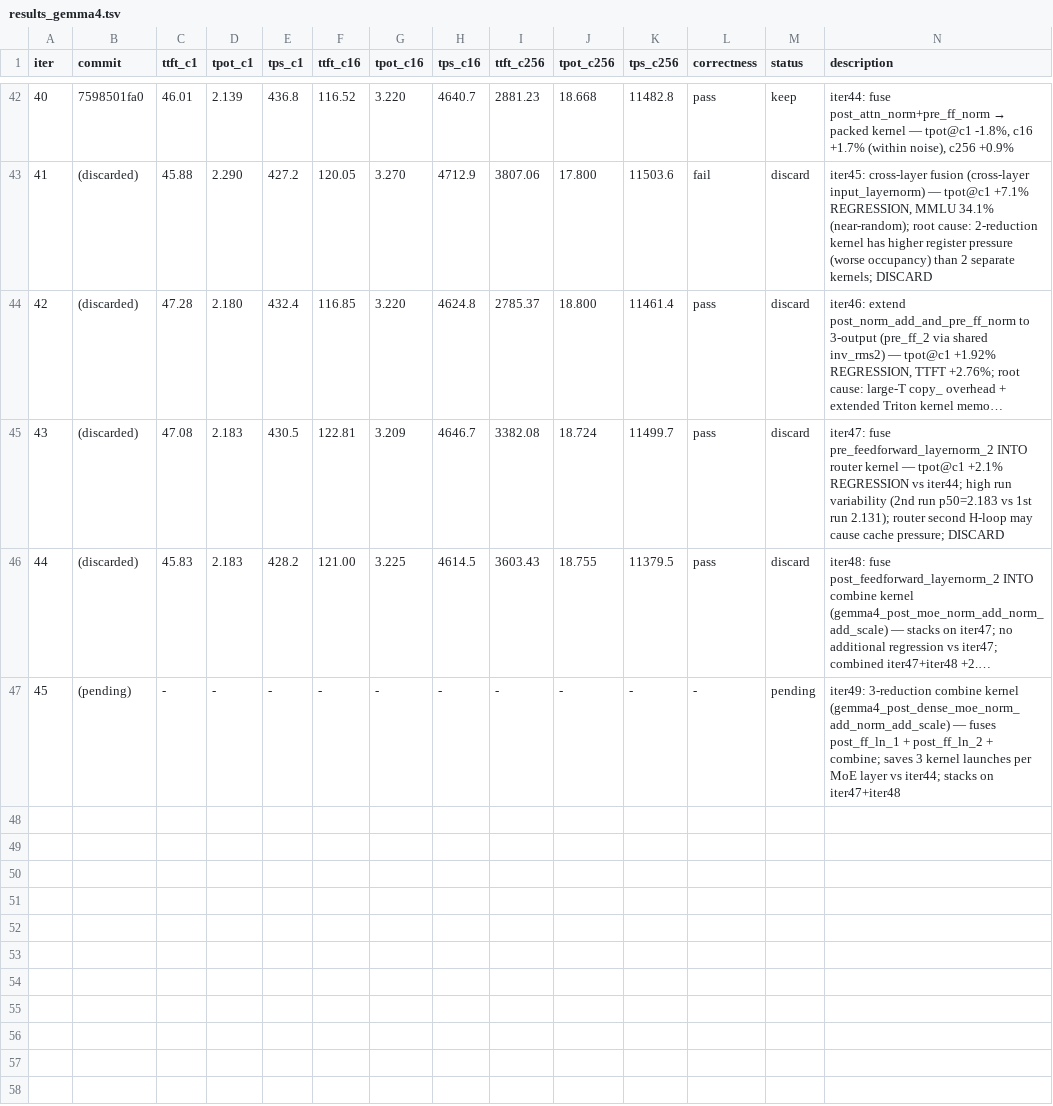
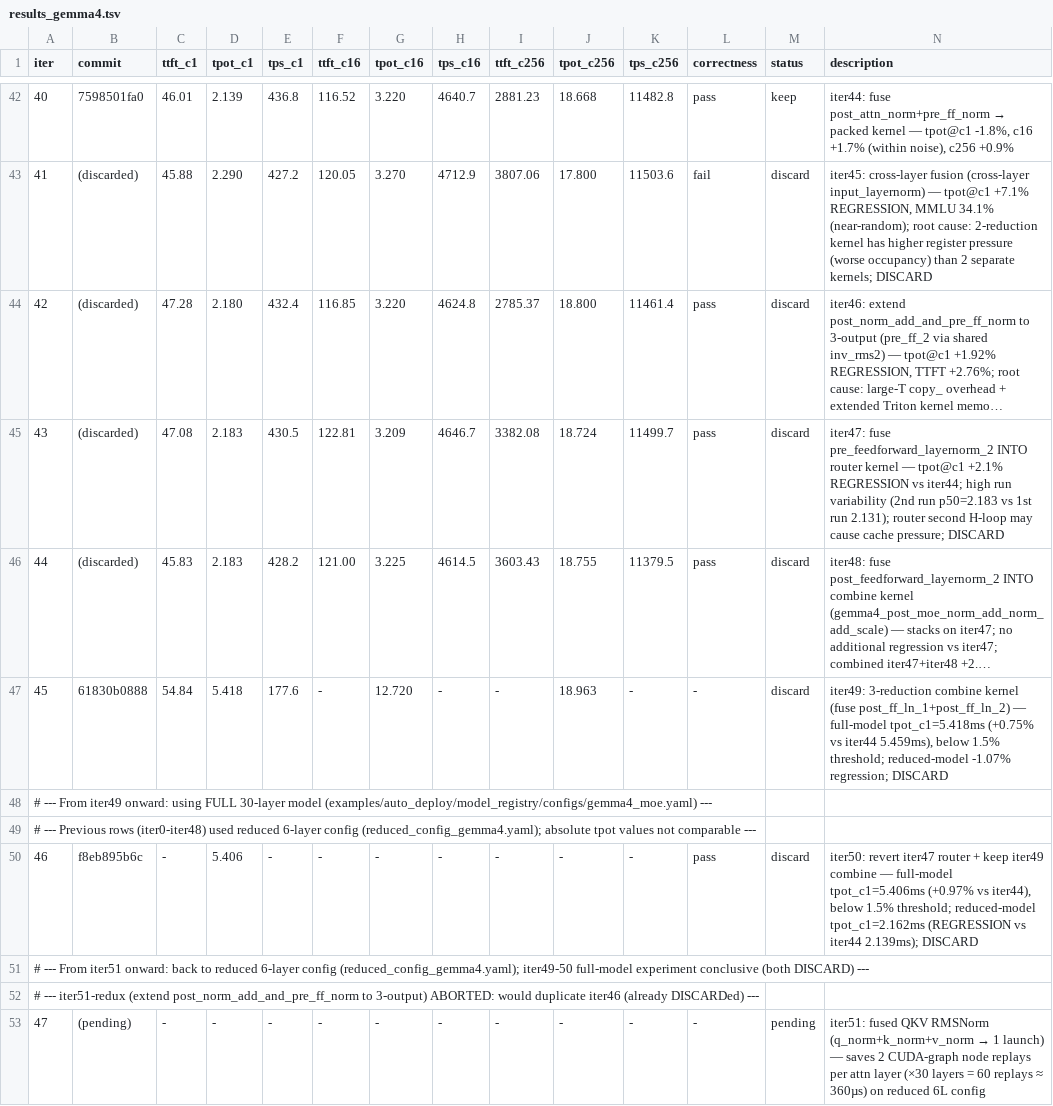
Before and after one commit to nv-auto-deploy/TensorRT-LLM, a TSV file: results_gemma4.tsv, drawn as a sheet; only a part is shown, gaps mark what is left out; long unchanged cells end in …; addresses are those after the commit; rows hold the shown columns only; the diff names each change by its address in the sheet, - before the commit and + after, or states it on an @@ line.

Commit message:
[None][perf] ad_fast_iter gemma4 iter51: fused QKV RMSNorm (q+k+v norm → 1 launch)
Fuses three separate q_norm/k_norm/v_norm kernel calls in each attention
layer into a single batched Triton kernel (gemma4_qkv_norm).  Saves 2
CUDA-graph node replays per attention layer (×30 layers = 60 fewer
replays ≈ 240–360 µs expected at decode).

Revert iter47 router dead code; triton_gemma4_router.py restored to
iter44 state.  triton_gemma4_fusions.py gains _qkv_norm_kernel +
gemma4_qkv_norm custom op.  modeling_gemma4.py replaces the three
rmsnorm calls with the fused op + packed-output slice-and-reshape.

Packed (non-tuple) output avoids CUDA-graph capture issues (ref iter41).
Adaptive dispatch: Triton for T ≤ threshold (decode), flashinfer for
large-T prefill.

Signed-off-by: Chenghao Zhang <211069071+nvchenghaoz@users.noreply.github.com>

```diff
--- a/results_gemma4.tsv
+++ b/results_gemma4.tsv
+row 47: 45 | 61830b0888 | 54.84 | 5.418 | 177.6 | - | 12.720 | - | - | 18.963 | - | - | discard | iter49: 3-reduction combine kernel (fuse post_ff_ln_1+post_ff_ln_2) — full-model tpot_c1=5.418ms (+0.75% vs iter44 5.459ms), below 1.5% threshold; reduced-model -1.07% regression; DISCARD
+row 48: # --- From iter49 onward: using FULL 30-layer model (examples/auto_deploy/model_registry/configs/gemma4_moe.yaml) ---
+row 49: # --- Previous rows (iter0-iter48) used reduced 6-layer config (reduced_config_gemma4.yaml); absolute tpot values not comparable ---
+row 50: 46 | f8eb895b6c | - | 5.406 | - | - | - | - | - | - | - | pass | discard | iter50: revert iter47 router + keep iter49 combine — full-model tpot_c1=5.406ms (+0.97% vs iter44), below 1.5% threshold; reduced-model tpot_c1=2.162ms (REGRESSION vs iter44 2.139ms); DISCARD
+row 51: # --- From iter51 onward: back to reduced 6-layer config (reduced_config_gemma4.yaml); iter49-50 full-model experiment conclusive (both DISCARD) ---
+row 52: # --- iter51-redux (extend post_norm_add_and_pre_ff_norm to 3-output) ABORTED: would duplicate iter46 (already DISCARDed) ---
@@ column A (iter) renumbered from row 53 down @@
@@ N53 (description): iter49: 3-reduction combine kernel (gemma4_post_dense_moe_norm_add_norm_add_scale) — fuses post_ff_ln_1 + post_ff_ln_2 + combine; saves 3 kernel launches per MoE layer vs iter44; stacks on iter47+iter48 → iter51: fused QKV RMSNorm (q_norm+k_norm+v_norm → 1 launch) — saves 2 CUDA-graph node replays per attn layer (×30 layers = 60 replays ≈ 360µs) on reduced 6L config @@
```
Also changed, not shown: 3 other files.
